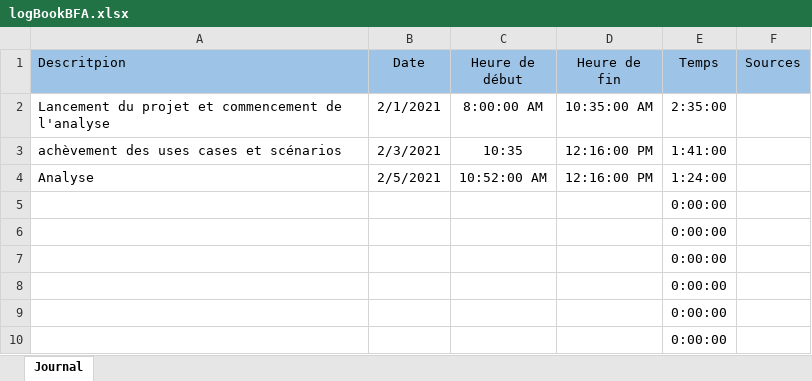
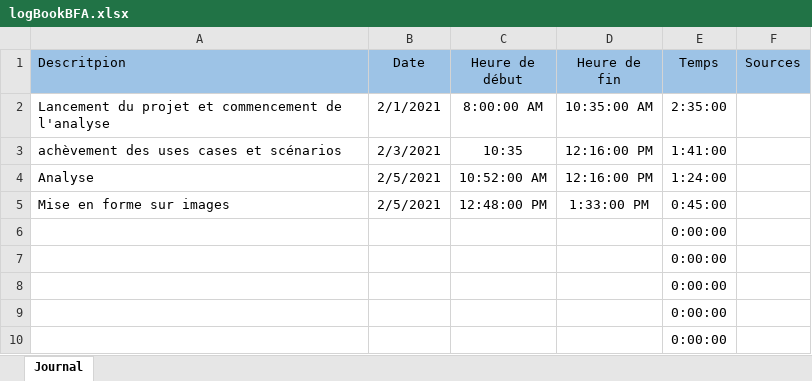
Before and after one commit to Mondotosz/Web-Observation, an Excel workbook: doc/logBook/logBookBFA.xlsx, sheet Journal, drawn as a sheet; only a part is shown; values as stored, in another font and other column widths than the file's, no borders; table styles not drawn; removed rows and columns are numbered as before the commit, all else as after; the diff names each change by its address in the sheet, - before the commit and + after, or states it on an @@ line.

Commit message:
Update logBookBFA.xlsx

```diff
--- a/doc/logBook/logBookBFA.xlsx (sheet Journal)
+++ b/doc/logBook/logBookBFA.xlsx (sheet Journal)
-row 5:  |  |  |  | 0:00:00
+row 5: Mise en forme sur images | 2/5/2021 | 12:48:00 PM | 1:33:00 PM | 0:45:00
```
